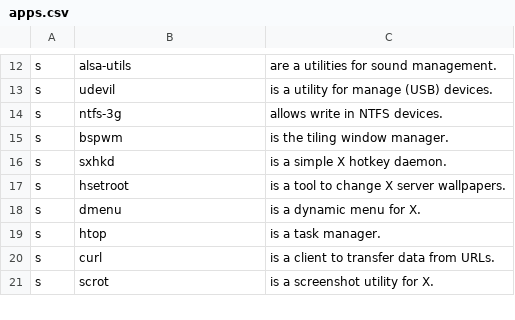
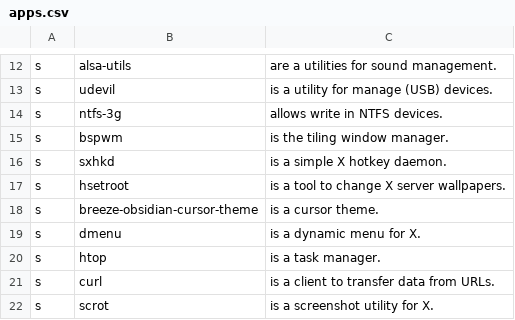
Before and after one commit to marciliocn/.dotfiles, a CSV file: apps.csv, drawn as a sheet; only a part is shown, gaps mark what is left out; the diff names each change by its address in the sheet, - before the commit and + after, or states it on an @@ line.

Commit message:
Added Breeze cursor theme pkg

```diff
--- a/apps.csv
+++ b/apps.csv
+row 18: s | breeze-obsidian-cursor-theme | is a cursor theme.
```
